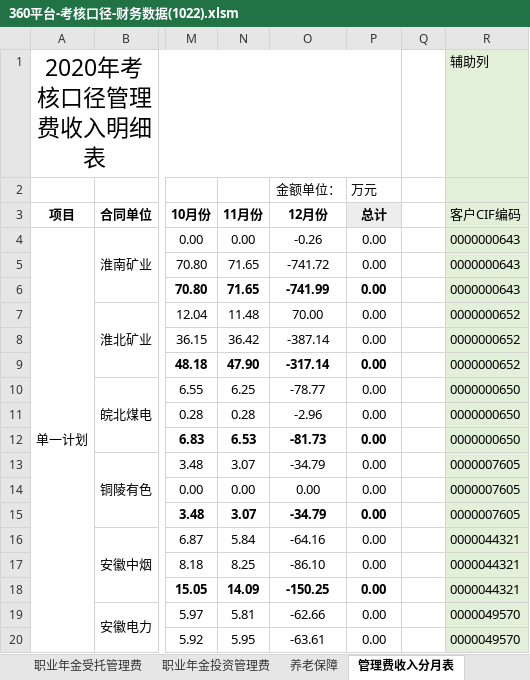
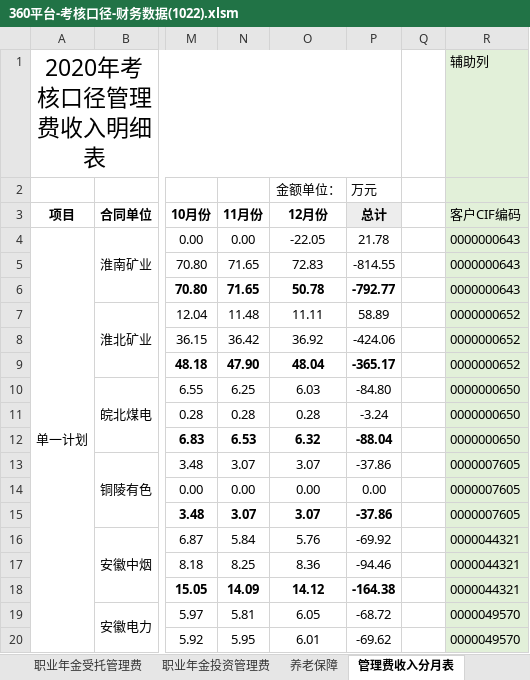
Before and after one commit to VB6Hobbyst7/CLPCworks, an Excel workbook: EXCEL_VBA_FILES/360平台-考核口径-财务数据(1022).xlsm, sheet 管理费收入分月表, drawn as a sheet; only a part is shown, gaps mark what is left out; values as stored, in another font and other column widths than the file's, no borders; the diff covers the shown part only; the diff names each change by its address in the sheet, - before the commit and + after, or states it on an @@ line.

```diff
--- a/EXCEL_VBA_FILES/360平台-考核口径-财务数据(1022).xlsm (sheet 管理费收入分月表)
+++ b/EXCEL_VBA_FILES/360平台-考核口径-财务数据(1022).xlsm (sheet 管理费收入分月表)
-O4 (12月份): -0.26
+O4 (12月份): -22.05
-P4 (总计): 0.00
+P4 (总计): 21.78
-O5 (12月份): -741.72
+O5 (12月份): 72.83
-P5 (总计): 0.00
+P5 (总计): -814.55
-O6 (12月份): -741.99
+O6 (12月份): 50.78
-P6 (总计): 0.00
+P6 (总计): -792.77
-O7 (12月份): 70.00
+O7 (12月份): 11.11
-P7 (总计): 0.00
+P7 (总计): 58.89
-O8 (12月份): -387.14
+O8 (12月份): 36.92
-P8 (总计): 0.00
+P8 (总计): -424.06
-O9 (12月份): -317.14
+O9 (12月份): 48.04
-P9 (总计): 0.00
+P9 (总计): -365.17
-O10 (12月份): -78.77
+O10 (12月份): 6.03
-P10 (总计): 0.00
+P10 (总计): -84.80
-O11 (12月份): -2.96
+O11 (12月份): 0.28
-P11 (总计): 0.00
+P11 (总计): -3.24
-O12 (12月份): -81.73
+O12 (12月份): 6.32
-P12 (总计): 0.00
+P12 (总计): -88.04
-O13 (12月份): -34.79
+O13 (12月份): 3.07
-P13 (总计): 0.00
+P13 (总计): -37.86
-O15 (12月份): -34.79
+O15 (12月份): 3.07
-P15 (总计): 0.00
+P15 (总计): -37.86
-O16 (12月份): -64.16
+O16 (12月份): 5.76
-P16 (总计): 0.00
+P16 (总计): -69.92
-O17 (12月份): -86.10
+O17 (12月份): 8.36
-P17 (总计): 0.00
+P17 (总计): -94.46
-O18 (12月份): -150.25
+O18 (12月份): 14.12
-P18 (总计): 0.00
+P18 (总计): -164.38
-O19 (12月份): -62.66
+O19 (12月份): 6.05
-P19 (总计): 0.00
+P19 (总计): -68.72
-O20 (12月份): -63.61
+O20 (12月份): 6.01
-P20 (总计): 0.00
+P20 (总计): -69.62
```
Also changed, not shown: 38 edited cells elsewhere in this sheet, sheet 职业年金投资管理费, sheet 职业年金受托管理费, sheet 单一投管, sheet 集合计划, sheet 单一受托, sheet 管理费收入总表, 4 more sheets, EXCEL_VBA_FILES/sap系统对账单生成.xlsm, EXCEL_VBA_FILES/安徽省分公司-现金流量表.xlsx, 16 other files.
